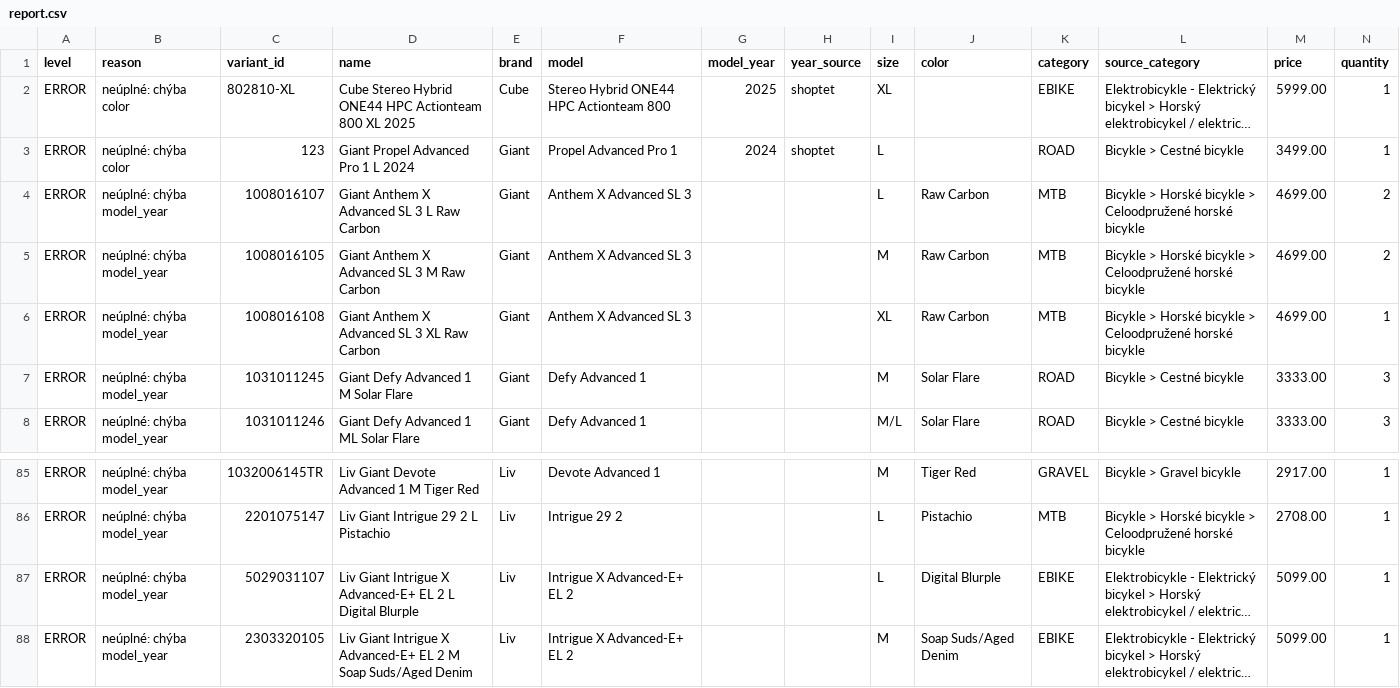
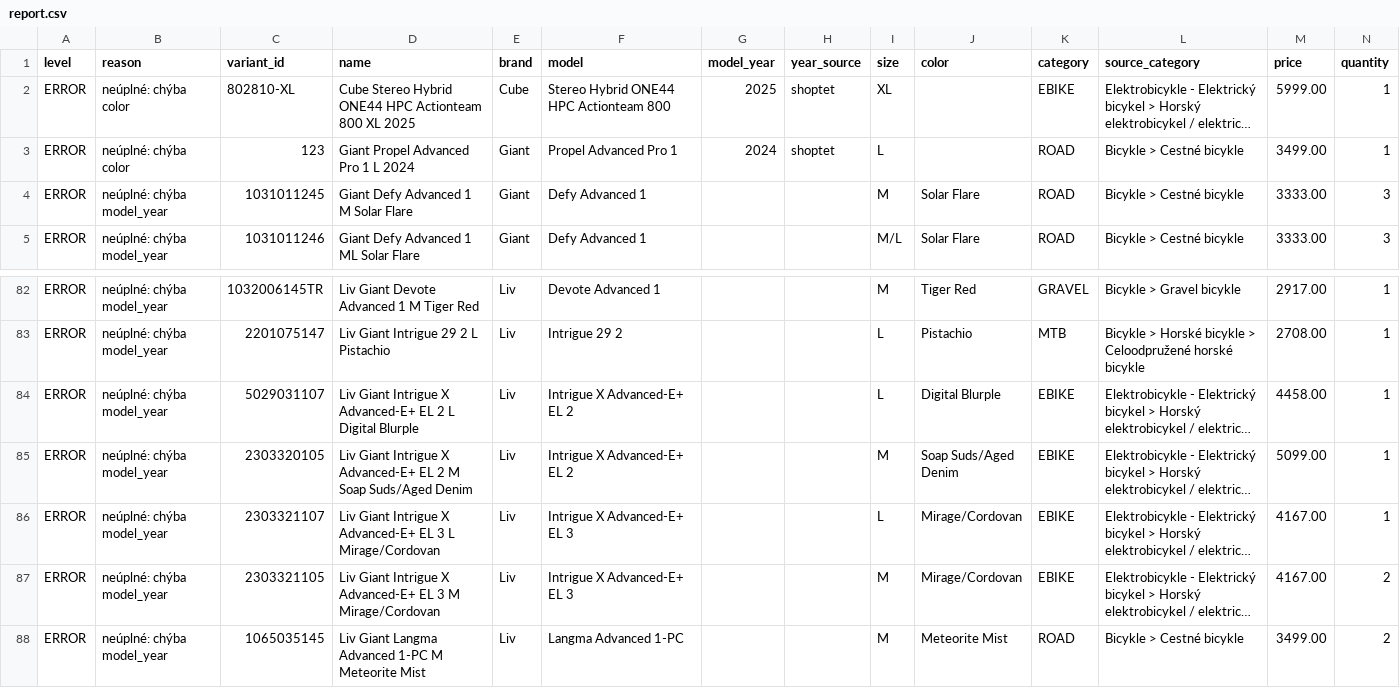
Before and after one commit to kostrabike/kostrabike-feed, a CSV file: docs/report.csv, drawn as a sheet; only a part is shown, gaps mark what is left out; the shorter side is filled out with more unchanged rows; long unchanged cells end in …; removed rows and columns are numbered as before the commit, all else as after; the diff names each change by its address in the sheet, - before the commit and + after, or states it on an @@ line.

```diff
--- a/docs/report.csv
+++ b/docs/report.csv
-row 4: ERROR | neúplné: chýba model_year | 1008016107 | Giant Anthem X Advanced SL 3 L Raw Carbon | Giant | Anthem X Advanced SL 3 |  |  | L | Raw Carbon | MTB | Bicykle > Horské bicykle > Celoodpružené horské bicykle | 4699.00 | 2
-row 5: ERROR | neúplné: chýba model_year | 1008016105 | Giant Anthem X Advanced SL 3 M Raw Carbon | Giant | Anthem X Advanced SL 3 |  |  | M | Raw Carbon | MTB | Bicykle > Horské bicykle > Celoodpružené horské bicykle | 4699.00 | 2
-row 6: ERROR | neúplné: chýba model_year | 1008016108 | Giant Anthem X Advanced SL 3 XL Raw Carbon | Giant | Anthem X Advanced SL 3 |  |  | XL | Raw Carbon | MTB | Bicykle > Horské bicykle > Celoodpružené horské bicykle | 4699.00 | 1
-M84 (price): 5099.00
+M84 (price): 4458.00
```
Also changed, not shown: docs/feed.csv, docs/missing_years.csv, 2 other files.
